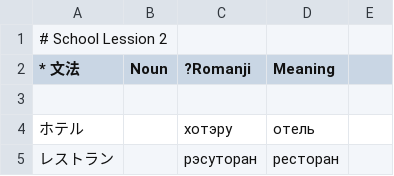
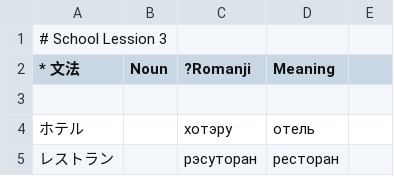
Before and after one commit to loentar/loentar.github.io, a CSV file: teachme/db/jpschool/03_vocabulary.csv, drawn as a sheet; only a part is shown.

```diff
--- a/teachme/db/jpschool/03_vocabulary.csv
+++ b/teachme/db/jpschool/03_vocabulary.csv
@@ -1,2 +1,2 @@
-# School Lession 2;;
+# School Lession 3;;
 * 文法;Noun;?Romanji;Meaning
```
Also changed, not shown: teachme/db/120kanji/081-090-use.csv, teachme/db/120kanji/081-090.csv, 7 other files.
